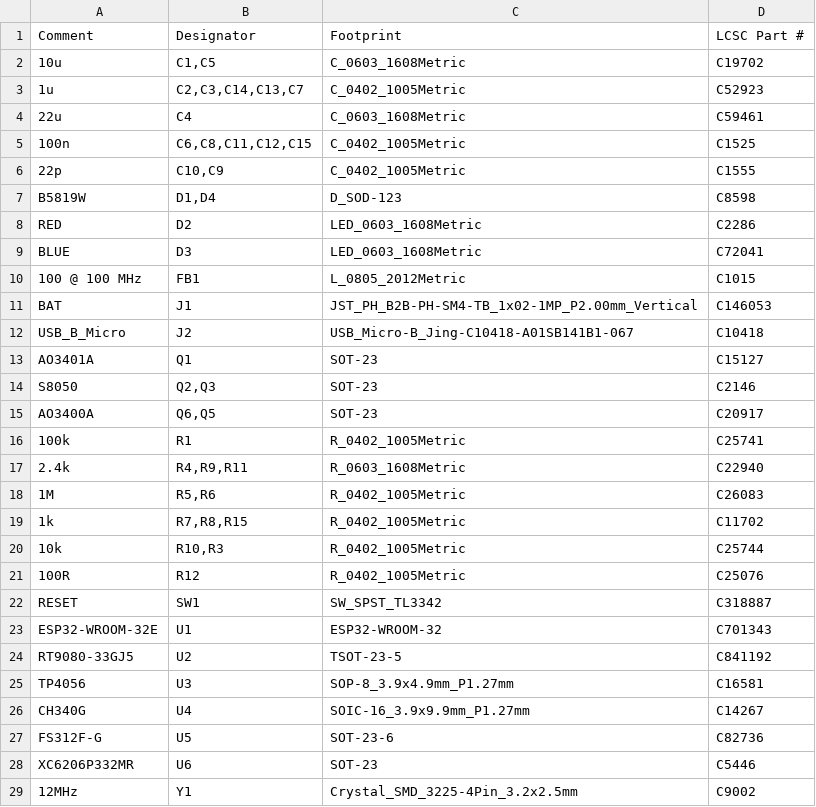
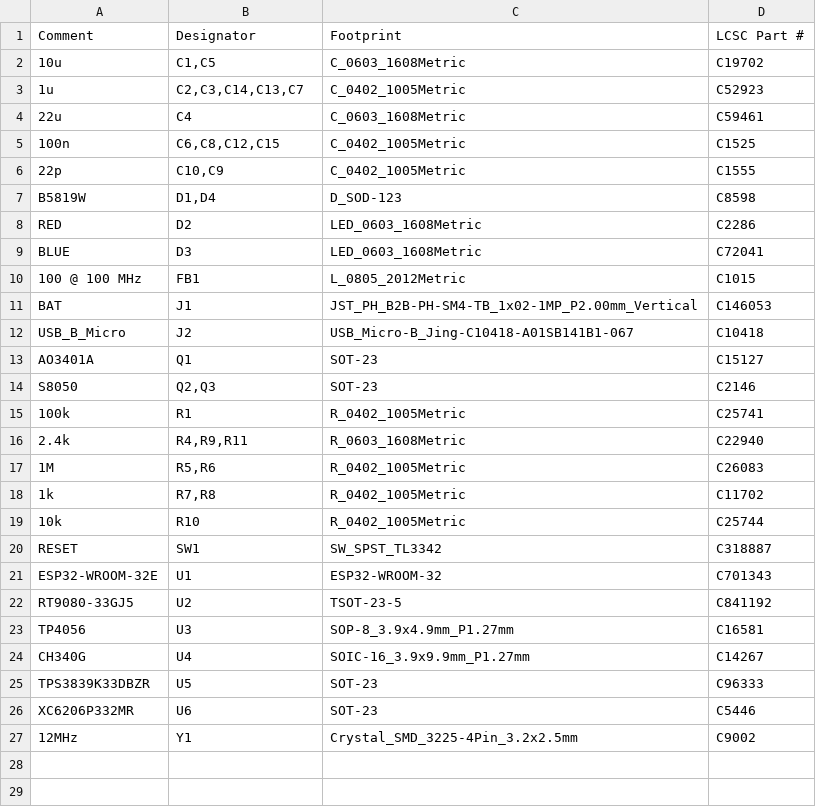
Before and after one commit to serialx/mini-esp32, a CSV file: assembly/mini-esp32_bom_jlc.csv, drawn as a sheet.

```diff
--- a/assembly/mini-esp32_bom_jlc.csv
+++ b/assembly/mini-esp32_bom_jlc.csv
@@ -4,3 +4,3 @@
 "22u","C4","C_0603_1608Metric","C59461"
-"100n","C6,C8,C11,C12,C15","C_0402_1005Metric","C1525"
+"100n","C6,C8,C12,C15","C_0402_1005Metric","C1525"
 "22p","C10,C9","C_0402_1005Metric","C1555"
@@ -14,3 +14,2 @@
 "S8050","Q2,Q3","SOT-23","C2146"
-"AO3400A","Q6,Q5","SOT-23","C20917"
 "100k","R1","R_0402_1005Metric","C25741"
@@ -18,5 +17,4 @@
 "1M","R5,R6","R_0402_1005Metric","C26083"
-"1k","R7,R8,R15","R_0402_1005Metric","C11702"
-"10k","R10,R3","R_0402_1005Metric","C25744"
-"100R","R12","R_0402_1005Metric","C25076"
+"1k","R7,R8","R_0402_1005Metric","C11702"
+"10k","R10","R_0402_1005Metric","C25744"
 "RESET","SW1","SW_SPST_TL3342","C318887"
@@ -26,3 +24,3 @@
 "CH340G","U4","SOIC-16_3.9x9.9mm_P1.27mm","C14267"
-"FS312F-G","U5","SOT-23-6","C82736"
+"TPS3839K33DBZR","U5","SOT-23","C96333"
 "XC6206P332MR","U6","SOT-23","C5446"
```
Also changed, not shown: assembly/mini-esp32-all-pos.csv, assembly/mini-esp32_cpl_jlc.csv, 16 other files.
